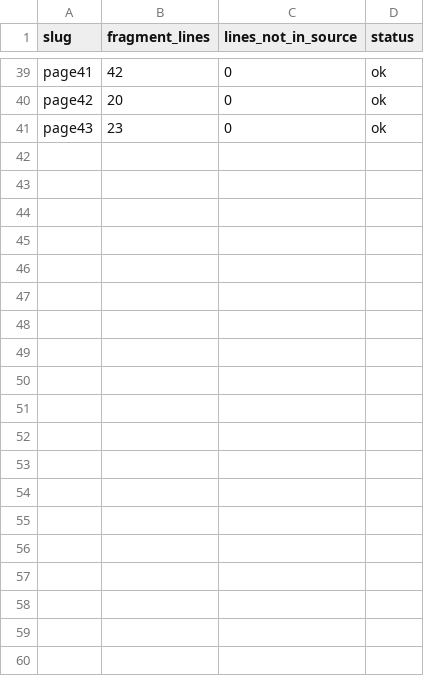
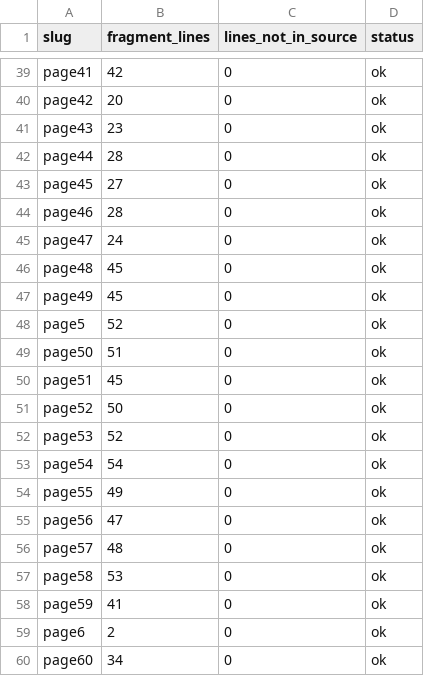
Before and after one commit to zumiraku/isplanning-migration, a CSV file: inventory/content-preserved.csv, drawn as a sheet; only a part is shown, gaps mark what is left out; the diff covers the shown part only.

Commit message:
Regenerate the content inventory after the marker change
Full suite passes (27 of 27).

```diff
--- a/inventory/content-preserved.csv
+++ b/inventory/content-preserved.csv
@@ -41 +41,20 @@
 "page43","23","0","ok"
+"page44","28","0","ok"
+"page45","27","0","ok"
+"page46","28","0","ok"
+"page47","24","0","ok"
+"page48","45","0","ok"
+"page49","45","0","ok"
+"page5","52","0","ok"
+"page50","51","0","ok"
+"page51","45","0","ok"
+"page52","50","0","ok"
+"page53","52","0","ok"
+"page54","54","0","ok"
+"page55","49","0","ok"
+"page56","47","0","ok"
+"page57","48","0","ok"
+"page58","53","0","ok"
+"page59","41","0","ok"
+"page6","2","0","ok"
+"page60","34","0","ok"
```
Also changed, not shown: 27 added rows elsewhere in this file.
